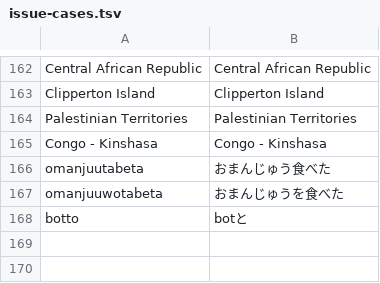
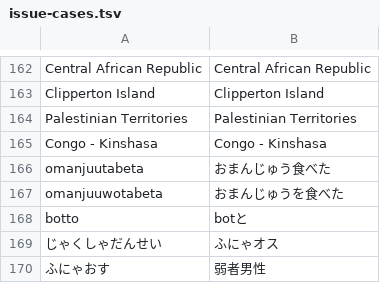
Before and after one commit to yksr-melt/Meltype, a TSV file: src/Meltype.Core.Tests/data/issue-cases.tsv, drawn as a sheet; only a part is shown, gaps mark what is left out; the diff names each change by its address in the sheet, - before the commit and + after, or states it on an @@ line.

```diff
--- a/src/Meltype.Core.Tests/data/issue-cases.tsv
+++ b/src/Meltype.Core.Tests/data/issue-cases.tsv
+row 169: じゃくしゃだんせい | ふにゃオス
+row 170: ふにゃおす | 弱者男性
```
Also changed, not shown: 2 other files.
